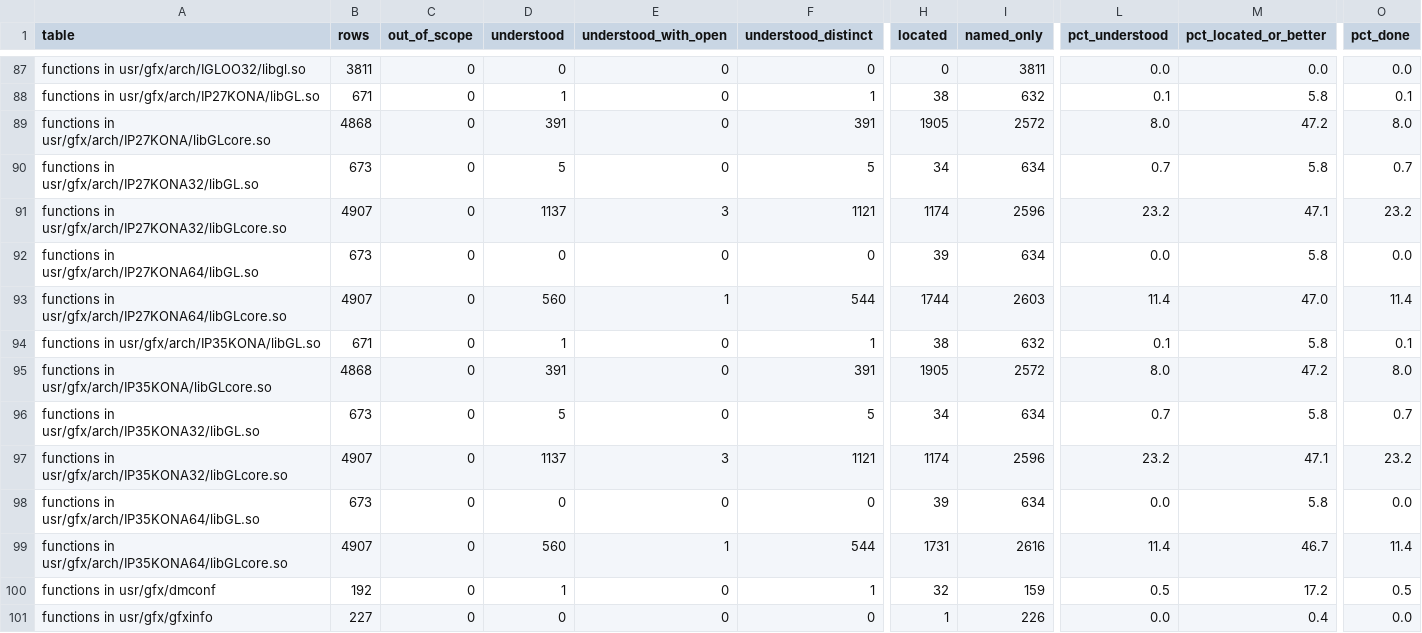
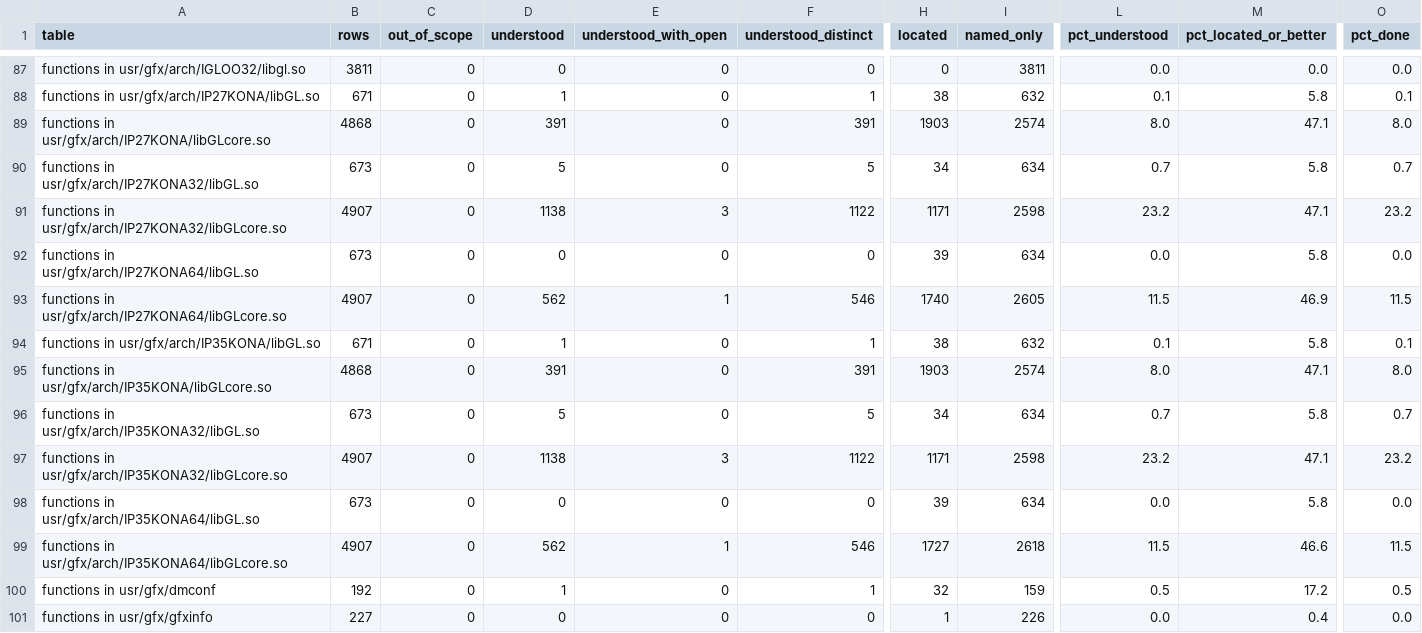
Before and after one commit to jamesbraid/kona, a TSV file: docs/inventory/summary.tsv, drawn as a sheet; only a part is shown, gaps mark what is left out; the diff covers the shown part only; the diff names each change by its address in the sheet, - before the commit and + after, or states it on an @@ line.

Commit message:
docs: confirm an unpublished source file sample-implementation entries 1-15 against the public body
Read the image-size, stipple, fill and empty bodies in all three builds: the shipped __glImageSize3D calls __glImageSize and scales by depth, the reverse of the public file, and __glFillImage3D carries null checks, packed-type folding and a component-reordering pass the public routine lacks. Twelve fully read entries become Established; the three __glFillImage3D entries are rewritten and stay Inferred.

```diff
--- a/docs/inventory/summary.tsv
+++ b/docs/inventory/summary.tsv
-H89 (located): 1905
+H89 (located): 1903
-I89 (named_only): 2572
+I89 (named_only): 2574
-M89 (pct_located_or_better): 47.2
+M89 (pct_located_or_better): 47.1
-D91 (understood): 1137
+D91 (understood): 1138
-F91 (understood_distinct): 1121
+F91 (understood_distinct): 1122
-H91 (located): 1174
+H91 (located): 1171
-I91 (named_only): 2596
+I91 (named_only): 2598
-D93 (understood): 560
+D93 (understood): 562
-F93 (understood_distinct): 544
+F93 (understood_distinct): 546
-H93 (located): 1744
+H93 (located): 1740
-I93 (named_only): 2603
+I93 (named_only): 2605
-L93 (pct_understood): 11.4
+L93 (pct_understood): 11.5
-M93 (pct_located_or_better): 47.0
+M93 (pct_located_or_better): 46.9
-O93 (pct_done): 11.4
+O93 (pct_done): 11.5
-H95 (located): 1905
+H95 (located): 1903
-I95 (named_only): 2572
+I95 (named_only): 2574
-M95 (pct_located_or_better): 47.2
+M95 (pct_located_or_better): 47.1
-D97 (understood): 1137
+D97 (understood): 1138
-F97 (understood_distinct): 1121
+F97 (understood_distinct): 1122
-H97 (located): 1174
+H97 (located): 1171
-I97 (named_only): 2596
+I97 (named_only): 2598
-D99 (understood): 560
+D99 (understood): 562
-F99 (understood_distinct): 544
+F99 (understood_distinct): 546
-H99 (located): 1731
+H99 (located): 1727
-I99 (named_only): 2616
+I99 (named_only): 2618
-L99 (pct_understood): 11.4
+L99 (pct_understood): 11.5
-M99 (pct_located_or_better): 46.7
+M99 (pct_located_or_better): 46.6
-O99 (pct_done): 11.4
+O99 (pct_done): 11.5
```
Also changed, not shown: 8 edited cells elsewhere in this file, 3 other files.
